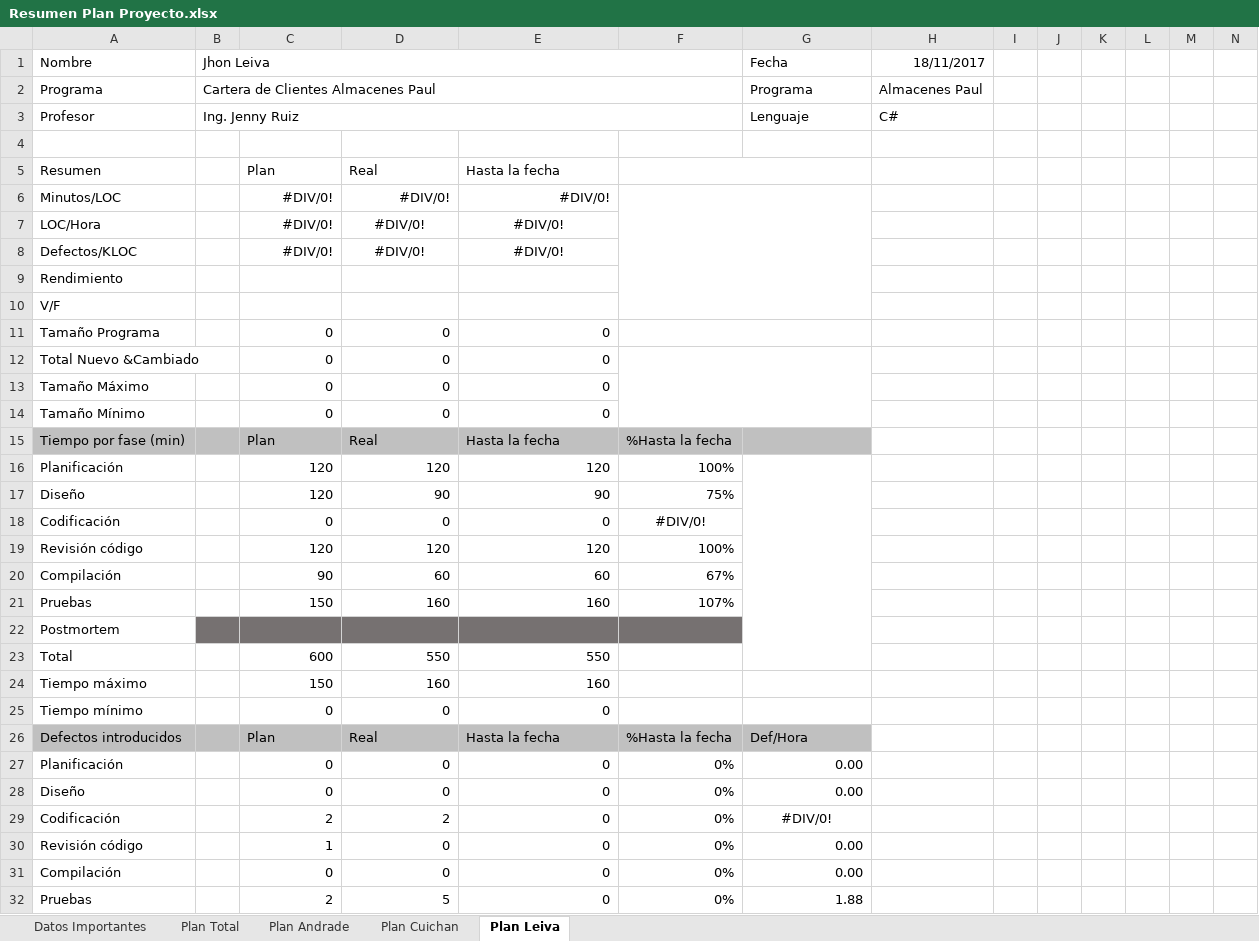
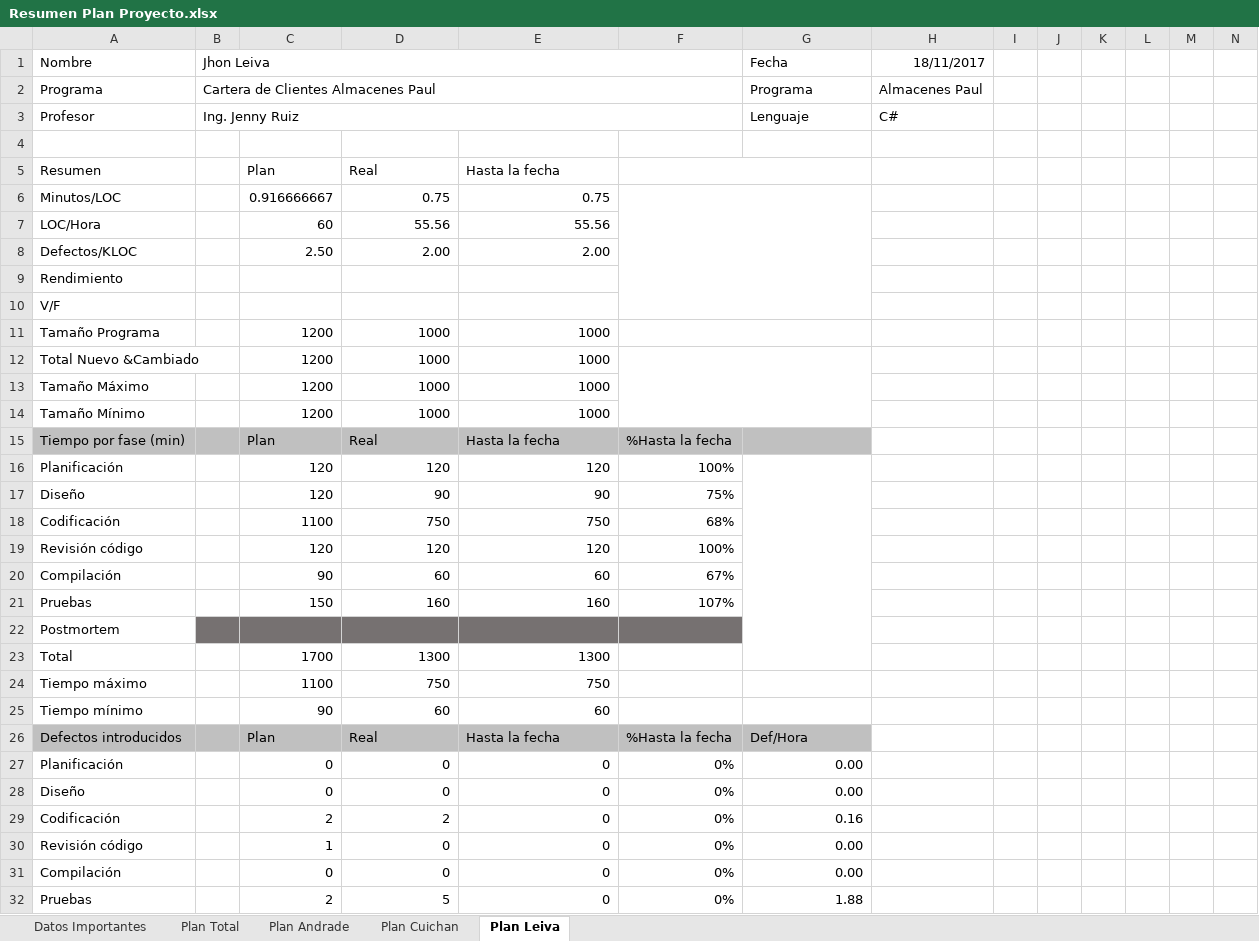
Before and after one commit to jsandrade/Inventario-AP, an Excel workbook: Entregables/05 Plantillas/Resumen Plan Proyecto.xlsx, sheet Plan Leiva, drawn as a sheet; only a part is shown; values as stored, in another font and other column widths than the file's, no borders; removed rows and columns are numbered as before the commit, all else as after; rows hold the shown columns only; the diff covers the shown part only; the diff names each change by its address in the sheet, - before the commit and + after, or states it on an @@ line.

Commit message:
Resumen Plan Proyecto Issues Leiva
planificación parte Leiva

```diff
--- a/Entregables/05 Plantillas/Resumen Plan Proyecto.xlsx (sheet Plan Leiva)
+++ b/Entregables/05 Plantillas/Resumen Plan Proyecto.xlsx (sheet Plan Leiva)
-C6: #DIV/0!
+C6: 0.916666667
-D6: #DIV/0!
+D6: 0.75
-E6: #DIV/0!
+E6: 0.75
-C7: #DIV/0!
+C7: 60
-D7: #DIV/0!
+D7: 55.56
-D7:E7 alignment: center
+D7:E7 alignment: right
-E7: #DIV/0!
+E7: 55.56
-row 8: Defectos/KLOC |  | #DIV/0! | #DIV/0! | #DIV/0!
+row 8: Defectos/KLOC |  | 2.50 | 2.00 | 2.00
-C11: 0
+C11: 1200
-D11: 0
+D11: 1000
-E11: 0
+E11: 1000
-row 12: Total Nuevo &Cambiado |  | 0 | 0 | 0
-row 13: Tamaño Máximo |  | 0 | 0 | 0
-row 14: Tamaño Mínimo |  | 0 | 0 | 0
+row 12: Total Nuevo &Cambiado |  | 1200 | 1000 | 1000
+row 13: Tamaño Máximo |  | 1200 | 1000 | 1000
+row 14: Tamaño Mínimo |  | 1200 | 1000 | 1000
-row 18: Codificación |  | 0 | 0 | 0 | #DIV/0!
+row 18: Codificación |  | 1100 | 750 | 750 | 68%
-row 23: Total |  | 600 | 550 | 550
-row 24: Tiempo máximo |  | 150 | 160 | 160
-row 25: Tiempo mínimo |  | 0 | 0 | 0
+row 23: Total |  | 1700 | 1300 | 1300
+row 24: Tiempo máximo |  | 1100 | 750 | 750
+row 25: Tiempo mínimo |  | 90 | 60 | 60
-G29 (Fecha): #DIV/0!
+G29 (Fecha): 0.16
-G29 alignment: center
+G29 alignment: right
```
Also changed, not shown: 1 edited cell and cell formats elsewhere in this sheet, sheet Plan Total, sheet Datos Importantes.
